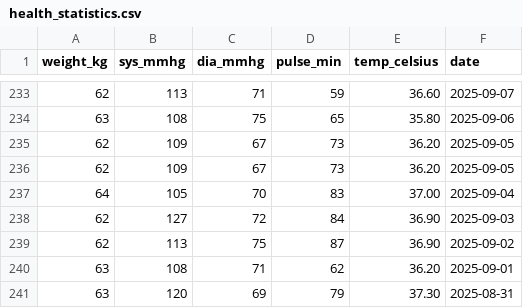
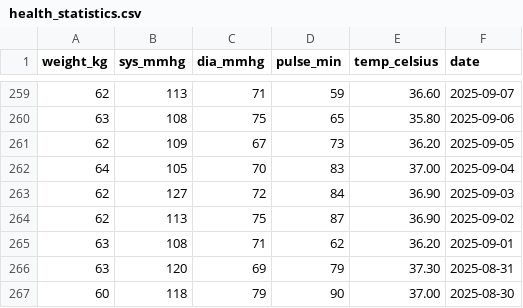
Before and after one commit to mjamontano/postgresql_grafana, a CSV file: health_statistics.csv, drawn as a sheet; only a part is shown, gaps mark what is left out; the shorter side is filled out with more unchanged rows; removed rows and columns are numbered as before the commit, all else as after; the diff covers the shown part only; the diff names each change by its address in the sheet, - before the commit and + after, or states it on an @@ line.

```diff
--- a/health_statistics.csv
+++ b/health_statistics.csv
-row 235: 62 | 109 | 67 | 73 | 36.20 | 2025-09-05
```
Also changed, not shown: 26 added rows elsewhere in this file, 2 other files.
